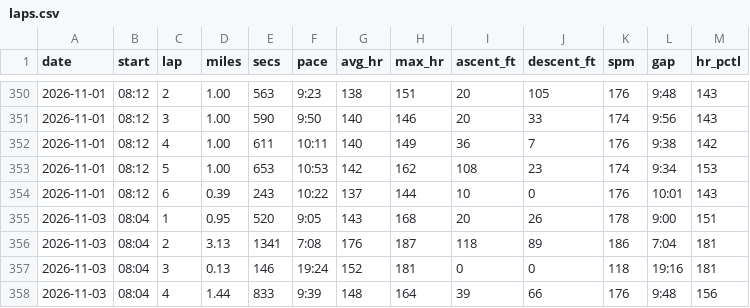
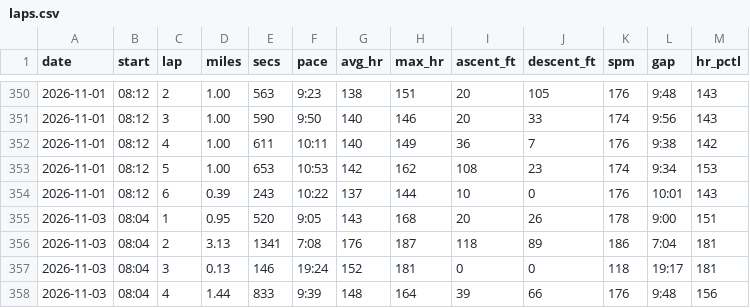
Before and after one commit to DaveEdge1/RunningCoach, a CSV file: data/laps.csv, drawn as a sheet; only a part is shown, gaps mark what is left out.

```diff
--- a/data/laps.csv
+++ b/data/laps.csv
@@ -356,3 +356,3 @@ date,start,lap,miles,secs,pace,avg_hr,max_hr,ascent_ft,descent_ft,spm,gap,hr_pct
 2026-11-03,08:04,2,3.13,1341,7:08,176,187,118,89,186,7:04,181
-2026-11-03,08:04,3,0.13,146,19:24,152,181,0,0,118,19:16,181
+2026-11-03,08:04,3,0.13,146,19:24,152,181,0,0,118,19:17,181
 2026-11-03,08:04,4,1.44,833,9:39,148,164,39,66,176,9:48,156
```
Also changed, not shown: data/trace.csv, 4 other files.
